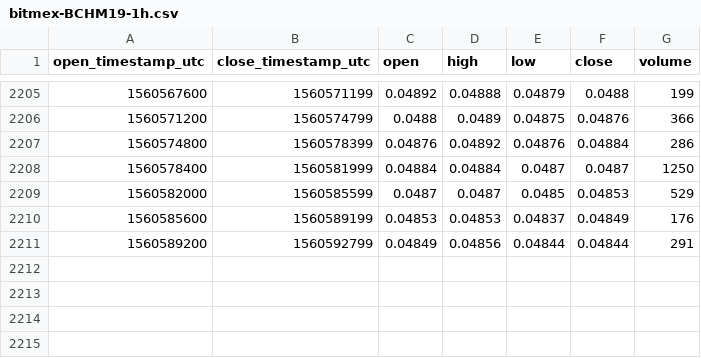
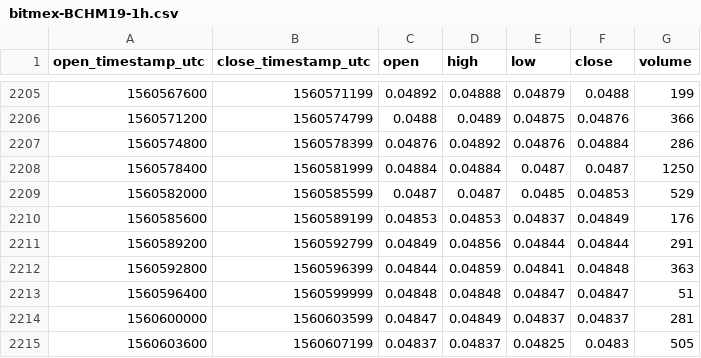
Before and after one commit to cryptobigbro/bitmex-BCHM19, a CSV file: bitmex-BCHM19-1h.csv, drawn as a sheet; only a part is shown, gaps mark what is left out.

Commit message:
Update OHLCV data.

```diff
--- a/bitmex-BCHM19-1h.csv
+++ b/bitmex-BCHM19-1h.csv
@@ -2211 +2211,5 @@ open_timestamp_utc,close_timestamp_utc,open,high,low,close,volume
 1560589200,1560592799,0.04849,0.04856,0.04844,0.04844,291
+1560592800,1560596399,0.04844,0.04859,0.04841,0.04848,363
+1560596400,1560599999,0.04848,0.04848,0.04847,0.04847,51
+1560600000,1560603599,0.04847,0.04849,0.04837,0.04837,281
+1560603600,1560607199,0.04837,0.04837,0.04825,0.0483,505
```
